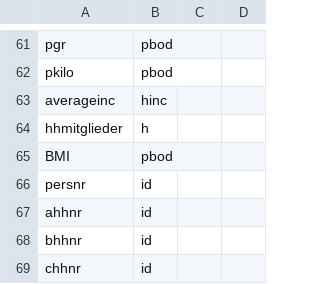
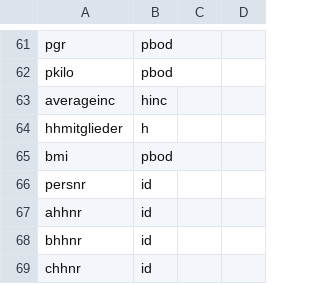
Before and after one commit to castolpe/testdata-import, a CSV file: import/soep-test/concepts.csv, drawn as a sheet; only a part is shown, gaps mark what is left out.

Commit message:
concepts.csv: fuege bmi hinzu

```diff
--- a/import/soep-test/concepts.csv
+++ b/import/soep-test/concepts.csv
@@ -64,3 +64,3 @@ averageinc,hinc,,
 hhmitglieder,h,,
-BMI,pbod,,
+bmi,pbod,,
 persnr,id,,
```
